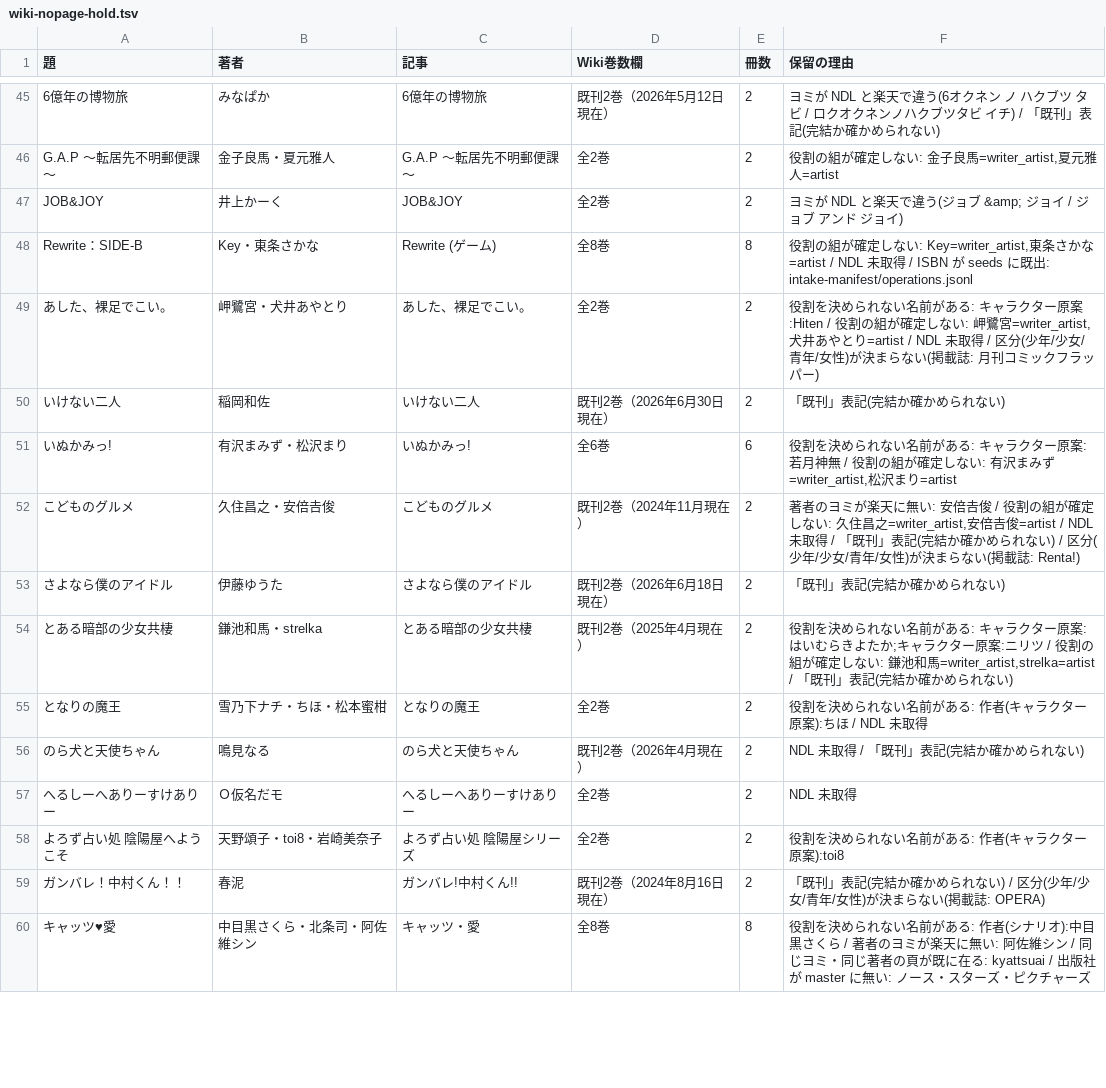
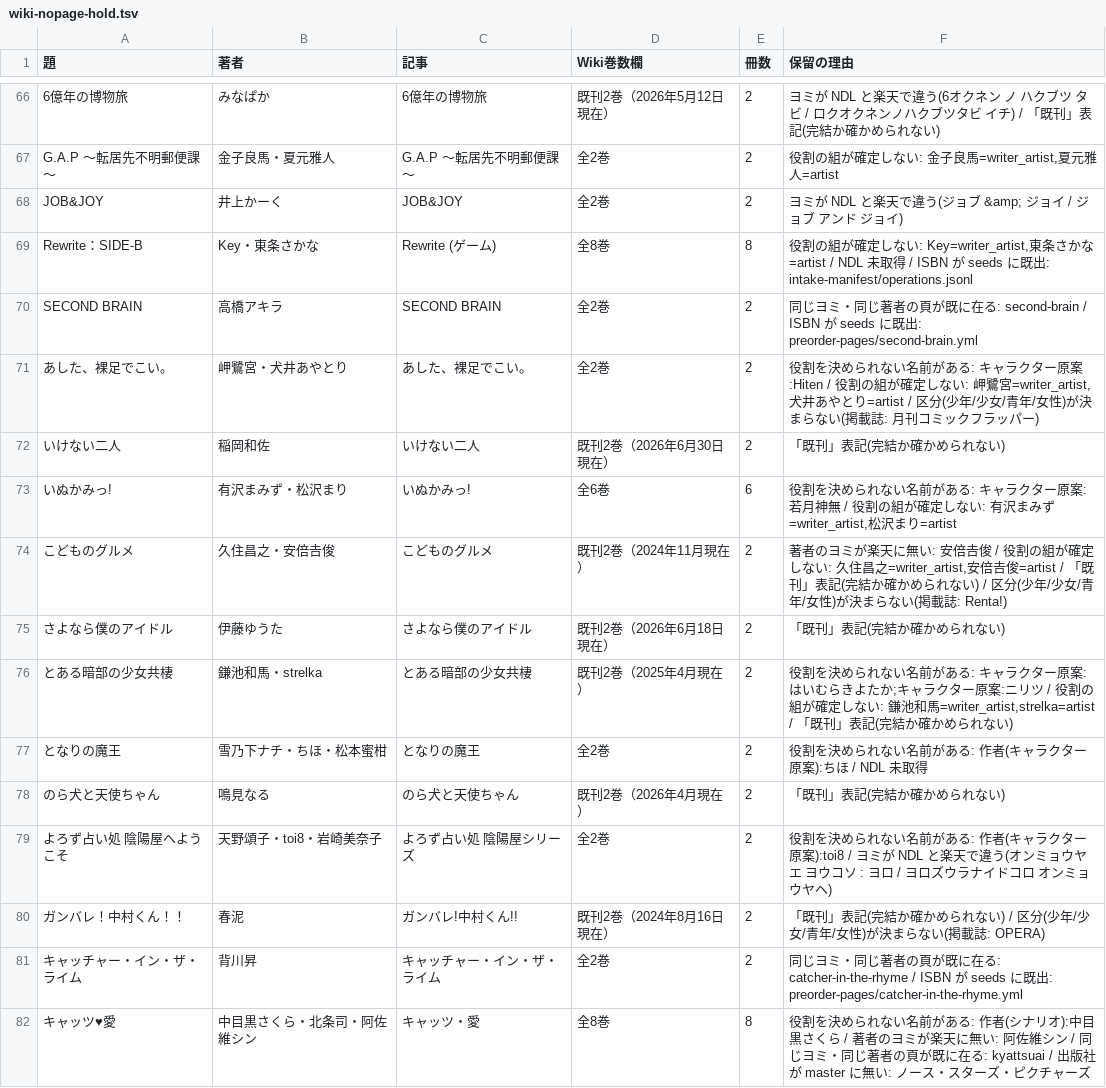
Before and after one commit to shuichi0725-cmyk/MANGAL, a TSV file: docs/production-diagnostics/wiki-nopage-hold.tsv, drawn as a sheet; only a part is shown, gaps mark what is left out; the diff covers the shown part only.

```diff
--- a/docs/production-diagnostics/wiki-nopage-hold.tsv
+++ b/docs/production-diagnostics/wiki-nopage-hold.tsv
@@ -48,6 +69,7 @@ JOB&JOY	井上かーく	JOB&JOY	全2巻	2	ヨミが NDL と楽天で違う(ジ
 Rewrite：SIDE-B	Key・東条さかな	Rewrite (ゲーム)	全8巻	8	役割の組が確定しない: Key=writer_artist,東条さかな=artist / NDL 未取得 / ISBN が seeds に既出: intake-manifest/operations.jsonl
-あした、裸足でこい。	岬鷺宮・犬井あやとり	あした、裸足でこい。	全2巻	2	役割を決められない名前がある: キャラクター原案:Hiten / 役割の組が確定しない: 岬鷺宮=writer_artist,犬井あやとり=artist / NDL 未取得 / 区分(少年/少女/青年/女性)が決まらない(掲載誌: 月刊コミックフラッパー)
+SECOND BRAIN	高橋アキラ	SECOND BRAIN	全2巻	2	同じヨミ・同じ著者の頁が既に在る: second-brain / ISBN が seeds に既出: preorder-pages/second-brain.yml
+あした、裸足でこい。	岬鷺宮・犬井あやとり	あした、裸足でこい。	全2巻	2	役割を決められない名前がある: キャラクター原案:Hiten / 役割の組が確定しない: 岬鷺宮=writer_artist,犬井あやとり=artist / 区分(少年/少女/青年/女性)が決まらない(掲載誌: 月刊コミックフラッパー)
 いけない二人	稲岡和佐	いけない二人	既刊2巻（2026年6月30日現在）	2	「既刊」表記(完結か確かめられない)
 いぬかみっ!	有沢まみず・松沢まり	いぬかみっ!	全6巻	6	役割を決められない名前がある: キャラクター原案:若月神無 / 役割の組が確定しない: 有沢まみず=writer_artist,松沢まり=artist
-こどものグルメ	久住昌之・安倍𠮷俊	こどものグルメ	既刊2巻（2024年11月現在）	2	著者のヨミが楽天に無い: 安倍𠮷俊 / 役割の組が確定しない: 久住昌之=writer_artist,安倍𠮷俊=artist / NDL 未取得 / 「既刊」表記(完結か確かめられない) / 区分(少年/少女/青年/女性)が決まらない(掲載誌: Renta!)
+こどものグルメ	久住昌之・安倍𠮷俊	こどものグルメ	既刊2巻（2024年11月現在）	2	著者のヨミが楽天に無い: 安倍𠮷俊 / 役割の組が確定しない: 久住昌之=writer_artist,安倍𠮷俊=artist / 「既刊」表記(完結か確かめられない) / 区分(少年/少女/青年/女性)が決まらない(掲載誌: Renta!)
 さよなら僕のアイドル	伊藤ゆうた	さよなら僕のアイドル	既刊2巻（2026年6月18日現在）	2	「既刊」表記(完結か確かめられない)
@@ -55,6 +77,6 @@ Rewrite：SIDE-B	Key・東条さかな	Rewrite (ゲーム)	全8巻	8	役割の
 となりの魔王	雪乃下ナチ・ちほ・松本蜜柑	となりの魔王	全2巻	2	役割を決められない名前がある: 作者(キャラクター原案):ちほ / NDL 未取得
-のら犬と天使ちゃん	鳴見なる	のら犬と天使ちゃん	既刊2巻（2026年4月現在）	2	NDL 未取得 / 「既刊」表記(完結か確かめられない)
-へるしーへありーすけありー	Ｏ仮名だモ	へるしーへありーすけありー	全2巻	2	NDL 未取得
-よろず占い処 陰陽屋へようこそ	天野頌子・toi8・岩崎美奈子	よろず占い処 陰陽屋シリーズ	全2巻	2	役割を決められない名前がある: 作者(キャラクター原案):toi8
+のら犬と天使ちゃん	鳴見なる	のら犬と天使ちゃん	既刊2巻（2026年4月現在）	2	「既刊」表記(完結か確かめられない)
+よろず占い処 陰陽屋へようこそ	天野頌子・toi8・岩崎美奈子	よろず占い処 陰陽屋シリーズ	全2巻	2	役割を決められない名前がある: 作者(キャラクター原案):toi8 / ヨミが NDL と楽天で違う(オンミョウヤ エ ヨウコソ : ヨロ / ヨロズウラナイドコロ　オンミョウヤヘ)
 ガンバレ！中村くん！！	春泥	ガンバレ!中村くん!!	既刊2巻（2024年8月16日現在）	2	「既刊」表記(完結か確かめられない) / 区分(少年/少女/青年/女性)が決まらない(掲載誌: OPERA)
+キャッチャー・イン・ザ・ライム	背川昇	キャッチャー・イン・ザ・ライム	全2巻	2	同じヨミ・同じ著者の頁が既に在る: catcher-in-the-rhyme / ISBN が seeds に既出: preorder-pages/catcher-in-the-rhyme.yml
 キャッツ♥愛	中目黒さくら・北条司・阿佐維シン	キャッツ・愛	全8巻	8	役割を決められない名前がある: 作者(シナリオ):中目黒さくら / 著者のヨミが楽天に無い: 阿佐維シン / 同じヨミ・同じ著者の頁が既に在る: kyattsuai / 出版社が master に無い: ノース・スターズ・ピクチャーズ
```
Also changed, not shown: 25 added rows and 10 edited cells elsewhere in this file, 10 other files.
